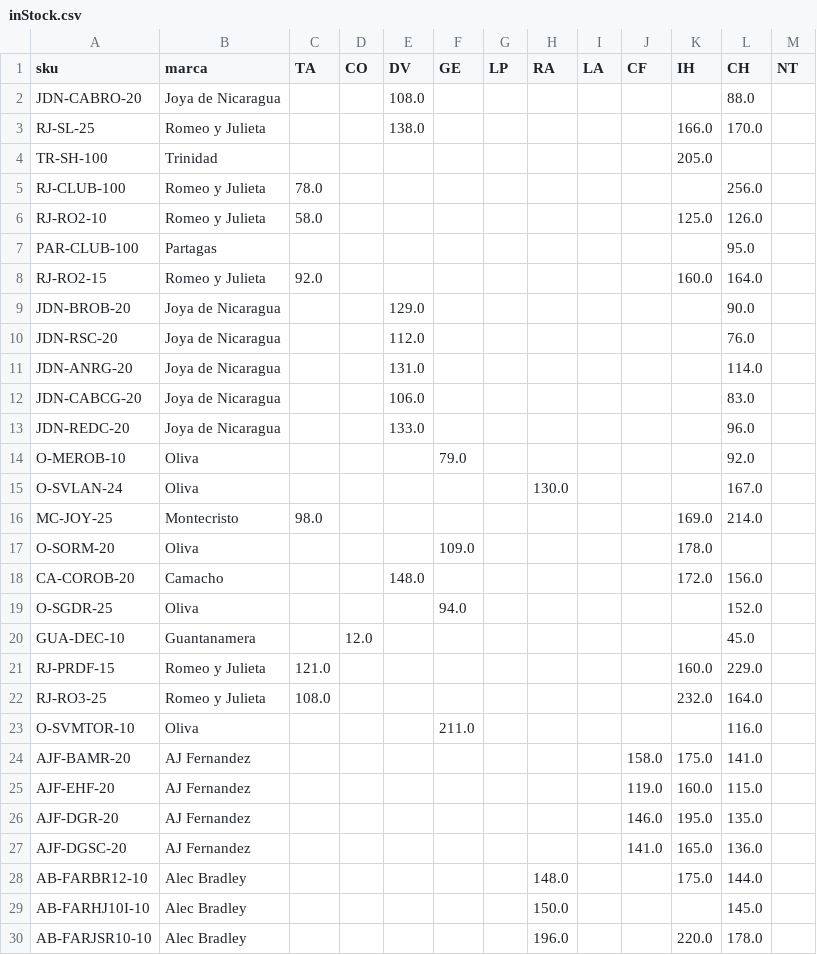
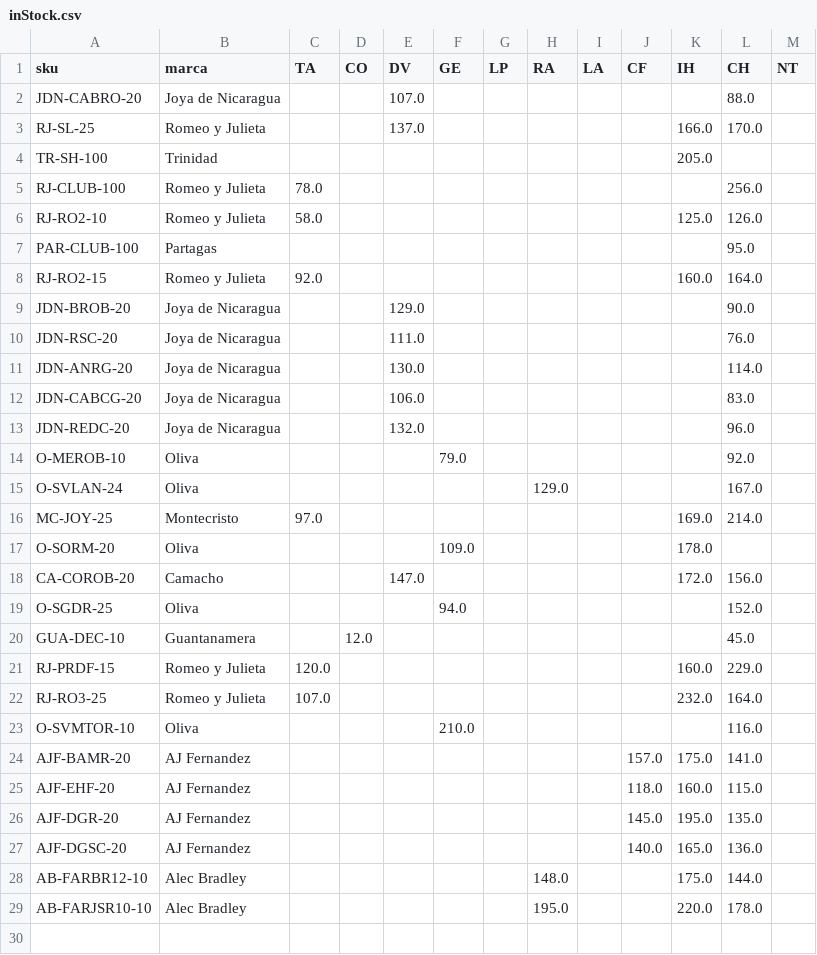
Before and after one commit to r2d2SS/MFBenchmarker, a CSV file: inStock.csv, drawn as a sheet.

```diff
--- a/inStock.csv
+++ b/inStock.csv
@@ -1,4 +1,4 @@
 sku,marca,TA,CO,DV,GE,LP,RA,LA,CF,IH,CH,NT
-JDN-CABRO-20,Joya de Nicaragua,,,108.0,,,,,,,88.0,
-RJ-SL-25,Romeo y Julieta,,,138.0,,,,,,166.0,170.0,
+JDN-CABRO-20,Joya de Nicaragua,,,107.0,,,,,,,88.0,
+RJ-SL-25,Romeo y Julieta,,,137.0,,,,,,166.0,170.0,
 TR-SH-100,Trinidad,,,,,,,,,205.0,,
@@ -9,22 +9,21 @@ RJ-RO2-15,Romeo y Julieta,92.0,,,,,,,,160.0,164.0,
 JDN-BROB-20,Joya de Nicaragua,,,129.0,,,,,,,90.0,
-JDN-RSC-20,Joya de Nicaragua,,,112.0,,,,,,,76.0,
-JDN-ANRG-20,Joya de Nicaragua,,,131.0,,,,,,,114.0,
+JDN-RSC-20,Joya de Nicaragua,,,111.0,,,,,,,76.0,
+JDN-ANRG-20,Joya de Nicaragua,,,130.0,,,,,,,114.0,
 JDN-CABCG-20,Joya de Nicaragua,,,106.0,,,,,,,83.0,
-JDN-REDC-20,Joya de Nicaragua,,,133.0,,,,,,,96.0,
+JDN-REDC-20,Joya de Nicaragua,,,132.0,,,,,,,96.0,
 O-MEROB-10,Oliva,,,,79.0,,,,,,92.0,
-O-SVLAN-24,Oliva,,,,,,130.0,,,,167.0,
-MC-JOY-25,Montecristo,98.0,,,,,,,,169.0,214.0,
+O-SVLAN-24,Oliva,,,,,,129.0,,,,167.0,
+MC-JOY-25,Montecristo,97.0,,,,,,,,169.0,214.0,
 O-SORM-20,Oliva,,,,109.0,,,,,178.0,,
-CA-COROB-20,Camacho,,,148.0,,,,,,172.0,156.0,
+CA-COROB-20,Camacho,,,147.0,,,,,,172.0,156.0,
 O-SGDR-25,Oliva,,,,94.0,,,,,,152.0,
 GUA-DEC-10,Guantanamera,,12.0,,,,,,,,45.0,
-RJ-PRDF-15,Romeo y Julieta,121.0,,,,,,,,160.0,229.0,
-RJ-RO3-25,Romeo y Julieta,108.0,,,,,,,,232.0,164.0,
-O-SVMTOR-10,Oliva,,,,211.0,,,,,,116.0,
-AJF-BAMR-20,AJ Fernandez,,,,,,,,158.0,175.0,141.0,
-AJF-EHF-20,AJ Fernandez,,,,,,,,119.0,160.0,115.0,
-AJF-DGR-20,AJ Fernandez,,,,,,,,146.0,195.0,135.0,
-AJF-DGSC-20,AJ Fernandez,,,,,,,,141.0,165.0,136.0,
+RJ-PRDF-15,Romeo y Julieta,120.0,,,,,,,,160.0,229.0,
+RJ-RO3-25,Romeo y Julieta,107.0,,,,,,,,232.0,164.0,
+O-SVMTOR-10,Oliva,,,,210.0,,,,,,116.0,
+AJF-BAMR-20,AJ Fernandez,,,,,,,,157.0,175.0,141.0,
+AJF-EHF-20,AJ Fernandez,,,,,,,,118.0,160.0,115.0,
+AJF-DGR-20,AJ Fernandez,,,,,,,,145.0,195.0,135.0,
+AJF-DGSC-20,AJ Fernandez,,,,,,,,140.0,165.0,136.0,
 AB-FARBR12-10,Alec Bradley,,,,,,148.0,,,175.0,144.0,
-AB-FARHJ10I-10,Alec Bradley,,,,,,150.0,,,,145.0,
-AB-FARJSR10-10,Alec Bradley,,,,,,196.0,,,220.0,178.0,
+AB-FARJSR10-10,Alec Bradley,,,,,,195.0,,,220.0,178.0,
```
Also changed, not shown: 2 other files.
